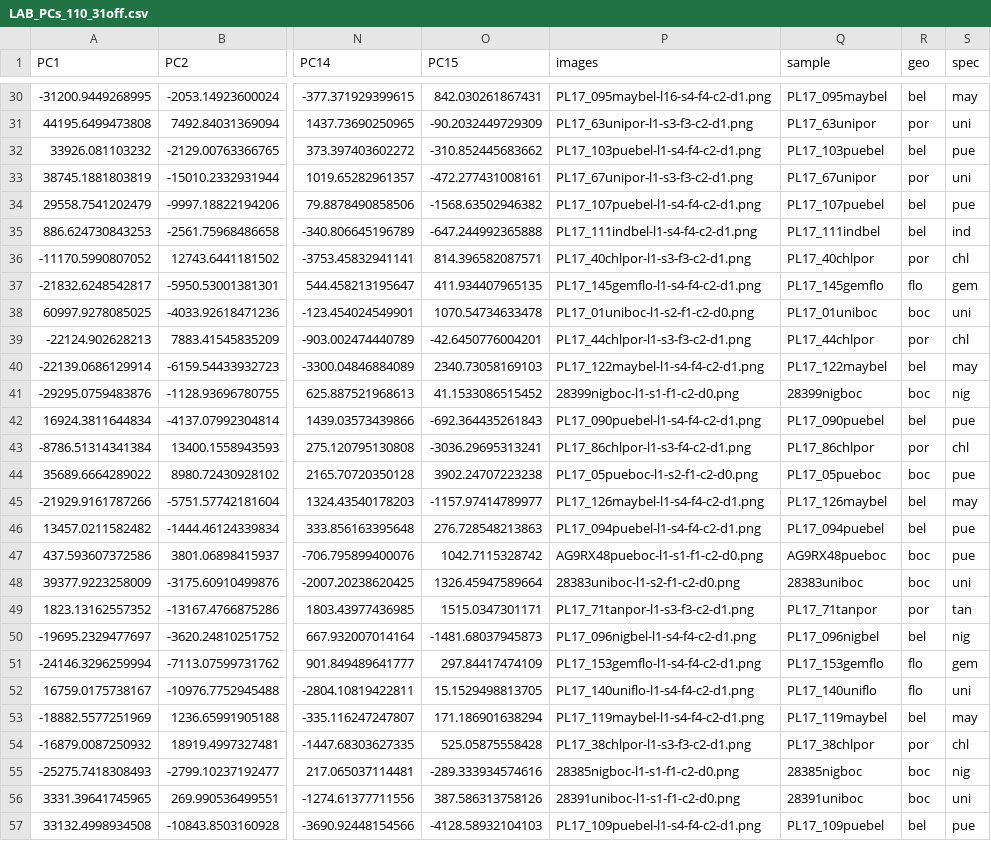
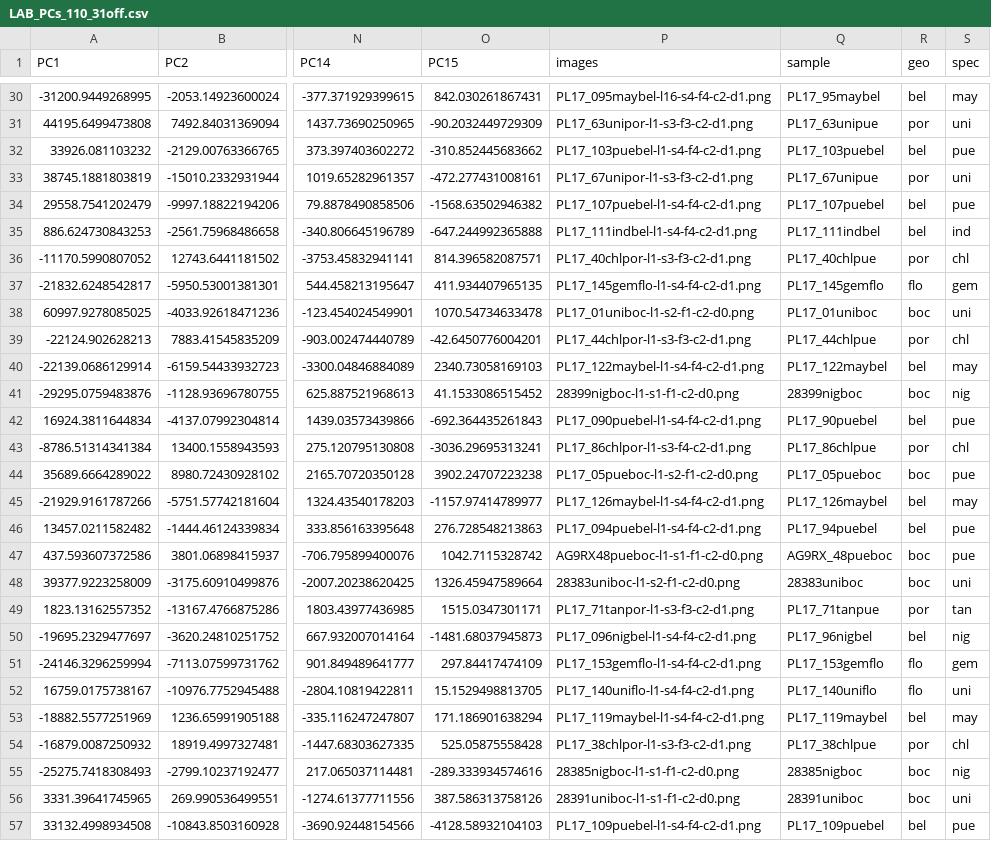
Before and after one commit to florianecoulmance/hamlet_color, a CSV file: metadata/LAB_PCs_110_31off.csv, drawn as a sheet; only a part is shown, gaps mark what is left out; the diff covers the shown part only; the diff names each change by its address in the sheet, - before the commit and + after, or states it on an @@ line.

Commit message:
plot 110 samples

```diff
--- a/metadata/LAB_PCs_110_31off.csv
+++ b/metadata/LAB_PCs_110_31off.csv
-Q30 (sample): PL17_095maybel
+Q30 (sample): PL17_95maybel
-Q31 (sample): PL17_63unipor
+Q31 (sample): PL17_63unipue
-Q33 (sample): PL17_67unipor
+Q33 (sample): PL17_67unipue
-Q36 (sample): PL17_40chlpor
+Q36 (sample): PL17_40chlpue
-Q39 (sample): PL17_44chlpor
+Q39 (sample): PL17_44chlpue
-Q42 (sample): PL17_090puebel
+Q42 (sample): PL17_90puebel
-Q43 (sample): PL17_86chlpor
+Q43 (sample): PL17_86chlpue
-Q46 (sample): PL17_094puebel
+Q46 (sample): PL17_94puebel
-Q47 (sample): AG9RX48pueboc
+Q47 (sample): AG9RX_48pueboc
-Q49 (sample): PL17_71tanpor
+Q49 (sample): PL17_71tanpue
-Q50 (sample): PL17_096nigbel
+Q50 (sample): PL17_96nigbel
-Q54 (sample): PL17_38chlpor
+Q54 (sample): PL17_38chlpue
```
Also changed, not shown: 1 removed row and 43 edited cells elsewhere in this file, 13 other files.
